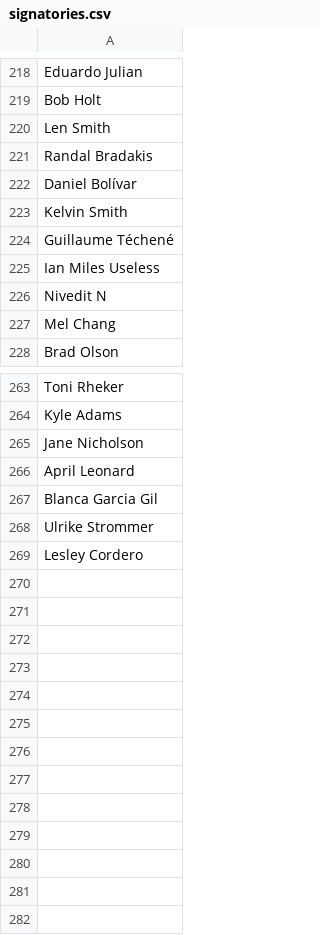
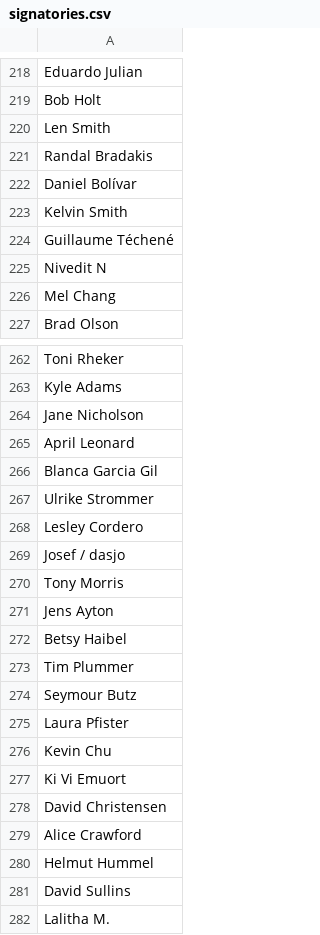
Before and after one commit to CoralineAda/postmeritocracy, a CSV file: static/signatories.csv, drawn as a sheet; only a part is shown, gaps mark what is left out.

Commit message:
Update signatories

```diff
--- a/static/signatories.csv
+++ b/static/signatories.csv
@@ -224,3 +224,2 @@ Kelvin Smith,
 Guillaume Téchené,
-Ian Miles Useless,
 Nivedit N,
@@ -269 +268,15 @@ Ulrike Strommer,
 Lesley Cordero,
+Josef / dasjo,
+Tony Morris,
+Jens Ayton,
+Betsy Haibel,
+Tim Plummer,
+Seymour Butz,
+Laura Pfister,
+Kevin Chu,
+Ki Vi Emuort,
+David Christensen,
+Alice Crawford ,
+Helmut Hummel,
+David Sullins,
+Lalitha M.,
```
